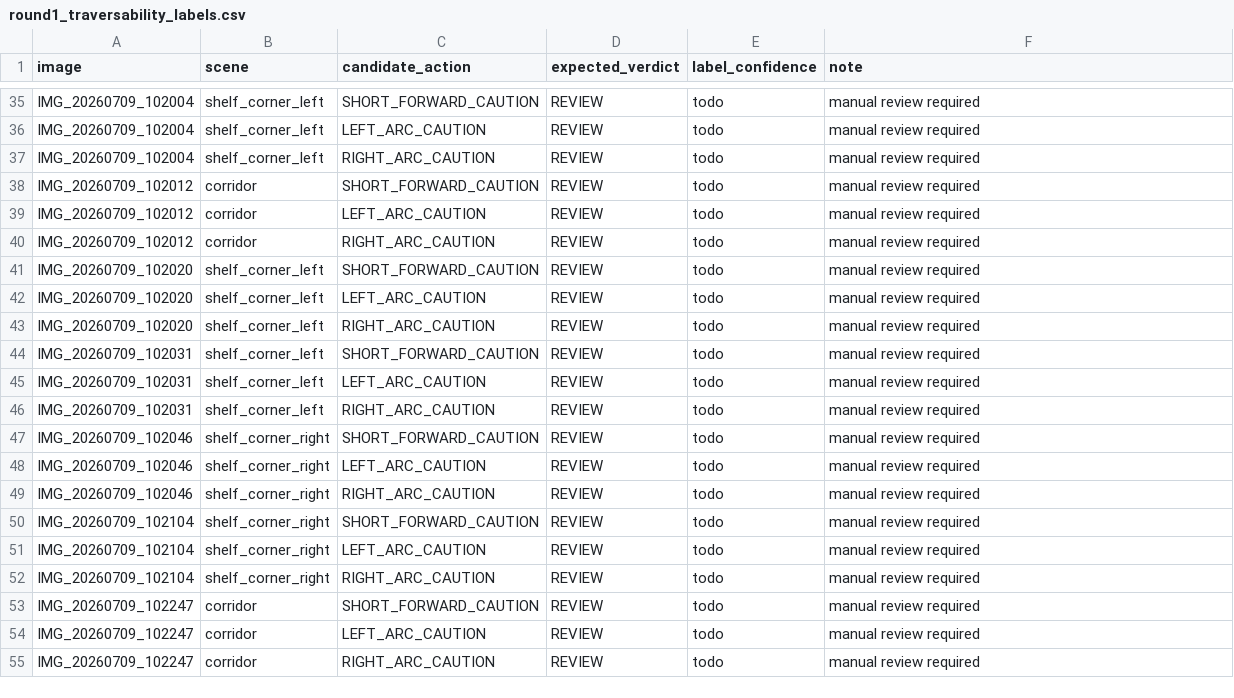
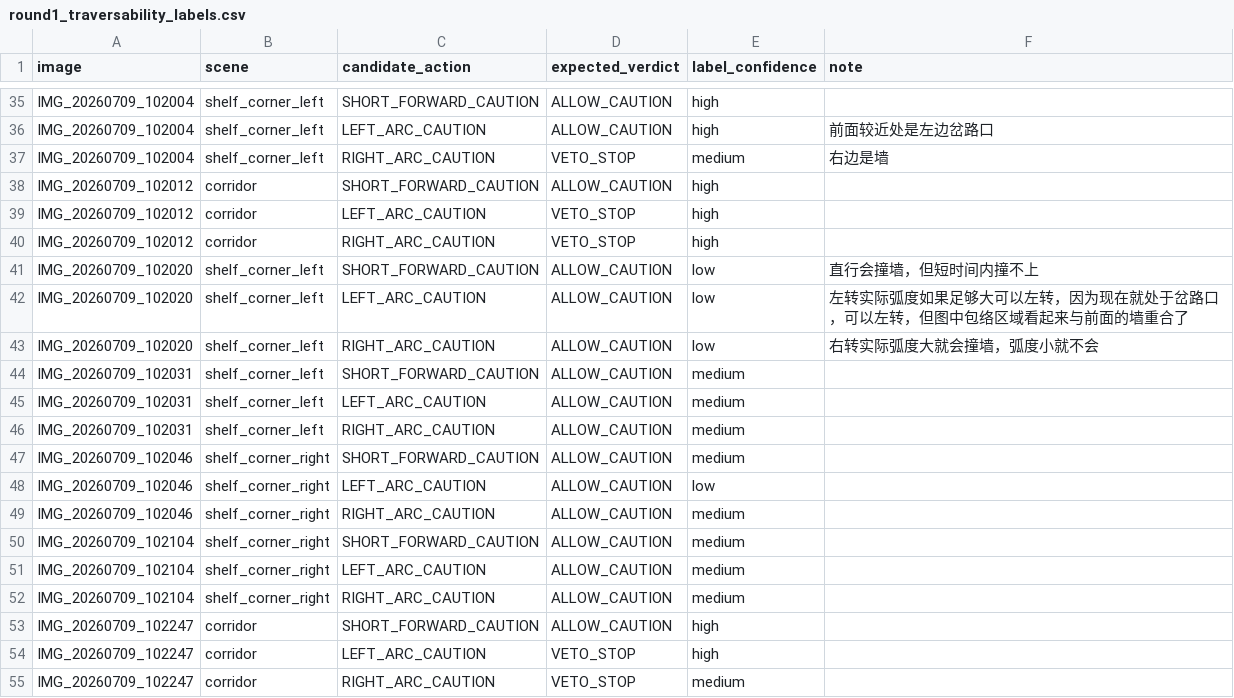
Before and after one commit to ISIP-CART/AutoFollowShoppingCart, a CSV file: tools/depth_pc_test/labels/round1_traversability_labels.csv, drawn as a sheet; only a part is shown, gaps mark what is left out; the diff covers the shown part only; the diff names each change by its address in the sheet, - before the commit and + after, or states it on an @@ line.

```diff
--- a/tools/depth_pc_test/labels/round1_traversability_labels.csv
+++ b/tools/depth_pc_test/labels/round1_traversability_labels.csv
-D35:D36 (expected_verdict): REVIEW
+D35:D36 (expected_verdict): ALLOW_CAUTION
-E35:E36 (label_confidence): todo
+E35:E36 (label_confidence): high
-F35 (note): manual review required
+F35 (note): (empty)
-F36 (note): manual review required
+F36 (note): 前面较近处是左边岔路口
-D37 (expected_verdict): REVIEW
+D37 (expected_verdict): VETO_STOP
-E37 (label_confidence): todo
+E37 (label_confidence): medium
-F37 (note): manual review required
+F37 (note): 右边是墙
-D38 (expected_verdict): REVIEW
+D38 (expected_verdict): ALLOW_CAUTION
-E38:E40 (label_confidence): todo
+E38:E40 (label_confidence): high
-F38:F40 (note): manual review required
+F38:F40 (note): (empty)
-D39:D40 (expected_verdict): REVIEW
+D39:D40 (expected_verdict): VETO_STOP
-D41:D53 (expected_verdict): REVIEW
+D41:D53 (expected_verdict): ALLOW_CAUTION
-E41:E43 (label_confidence): todo
+E41:E43 (label_confidence): low
-F41 (note): manual review required
+F41 (note): 直行会撞墙，但短时间内撞不上
-F42 (note): manual review required
+F42 (note): 左转实际弧度如果足够大可以左转，因为现在就处于岔路口，可以左转，但图中包络区域看起来与前面的墙重合了
-F43 (note): manual review required
+F43 (note): 右转实际弧度大就会撞墙，弧度小就不会
-E44:E47 (label_confidence): todo
+E44:E47 (label_confidence): medium
-F44:F55 (note): manual review required
+F44:F55 (note): (empty)
-E48 (label_confidence): todo
+E48 (label_confidence): low
-E49:E52 (label_confidence): todo
+E49:E52 (label_confidence): medium
-E53:E54 (label_confidence): todo
+E53:E54 (label_confidence): high
-D54:D55 (expected_verdict): REVIEW
+D54:D55 (expected_verdict): VETO_STOP
-E55 (label_confidence): todo
+E55 (label_confidence): medium
```
Also changed, not shown: 94 edited cells elsewhere in this file, 8 other files.
